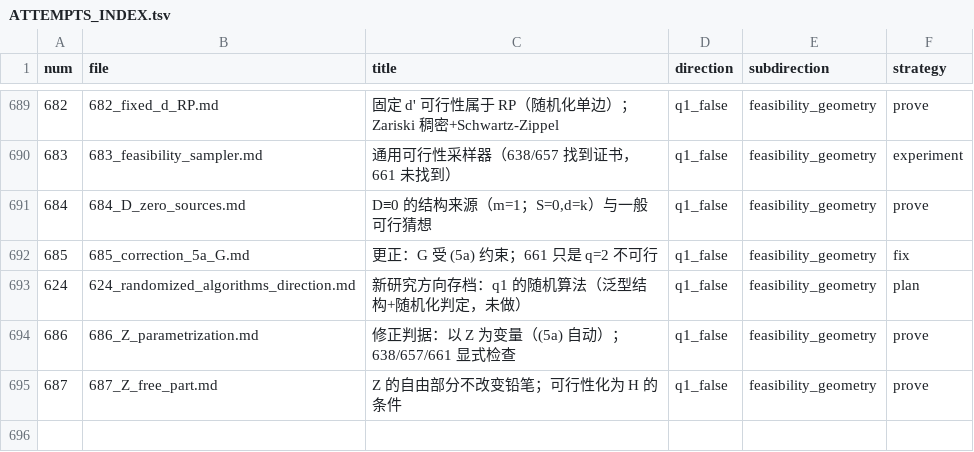
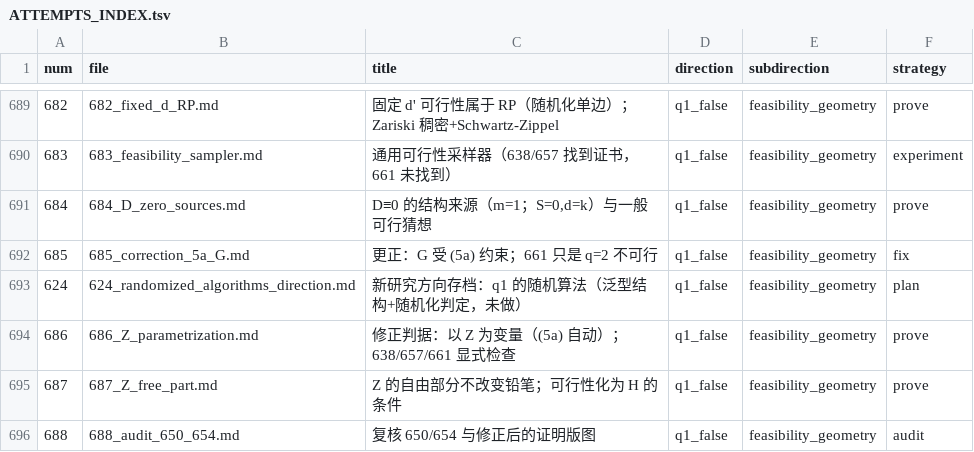
Before and after one commit to Zhengshuji/q1-test-temp, a TSV file: workspace/ATTEMPTS_INDEX.tsv, drawn as a sheet; only a part is shown, gaps mark what is left out.

```diff
--- a/workspace/ATTEMPTS_INDEX.tsv
+++ b/workspace/ATTEMPTS_INDEX.tsv
@@ -695 +695,2 @@ num	file	title	direction	subdirection	strategy
 687	687_Z_free_part.md	Z 的自由部分不改变铅笔；可行性化为 H 的条件	q1_false	feasibility_geometry	prove
+688	688_audit_650_654.md	复核 650/654 与修正后的证明版图	q1_false	feasibility_geometry	audit
```
Also changed, not shown: 2 other files.
